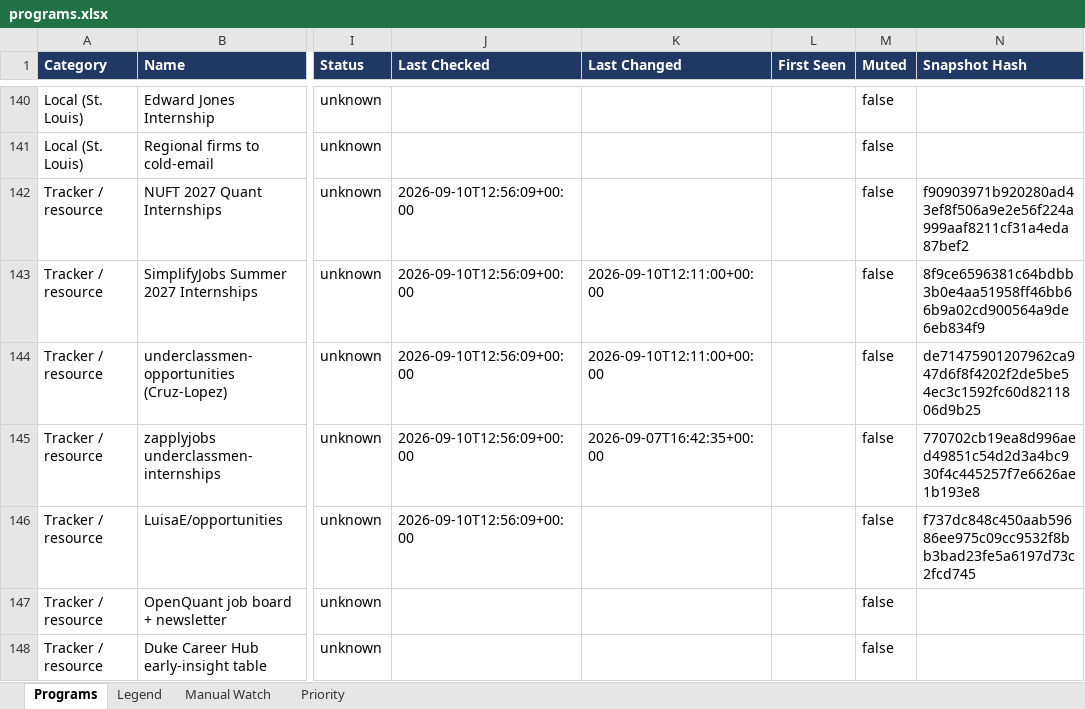
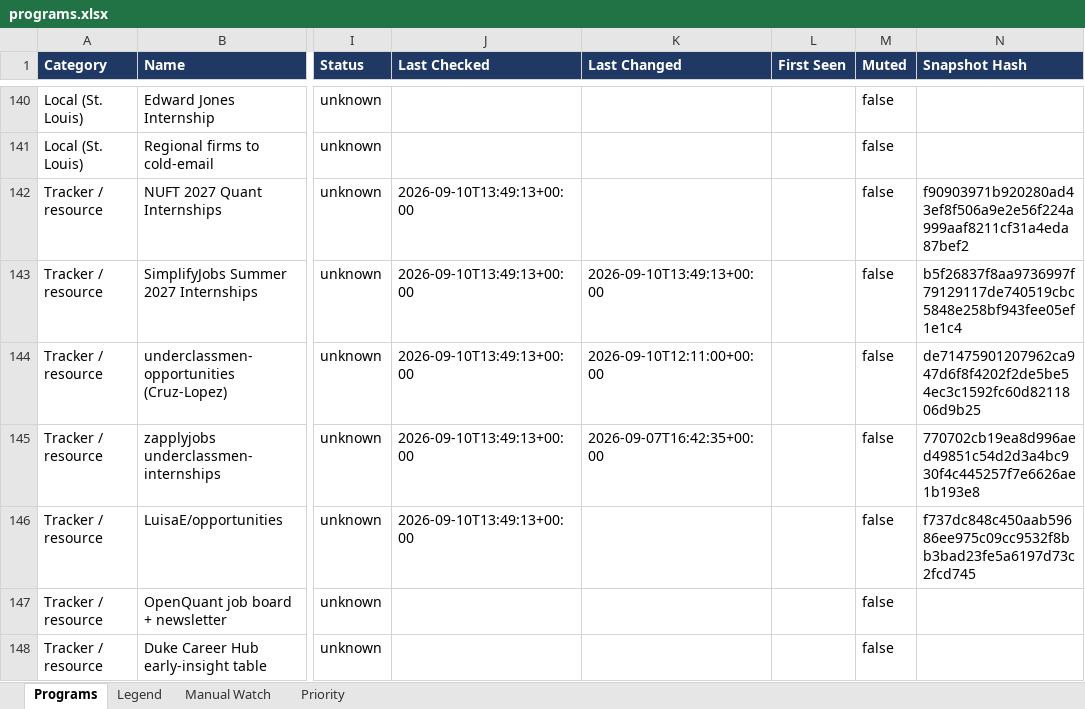
Before and after one commit to YeziShanYang/Internship-Opportunity-Aggregator, an Excel workbook: out/programs.xlsx, sheet Programs, drawn as a sheet; only a part is shown, gaps mark what is left out; values as stored, in another font and other column widths than the file's, no borders; the diff names each change by its address in the sheet, - before the commit and + after, or states it on an @@ line.

```diff
--- a/out/programs.xlsx (sheet Programs)
+++ b/out/programs.xlsx (sheet Programs)
-J142:J146 (Last Checked): 2026-09-10T12:56:09+00:00
+J142:J146 (Last Checked): 2026-09-10T13:49:13+00:00
-K143 (Last Changed): 2026-09-10T12:11:00+00:00
+K143 (Last Changed): 2026-09-10T13:49:13+00:00
-N143 (Snapshot Hash): 8f9ce6596381c64bdbb3b0e4aa51958ff46bb66b9a02cd900564a9de6eb834f9
+N143 (Snapshot Hash): b5f26837f8aa9736997f79129117de740519cbc5848e258bf943fee05ef1e1c4
```
Also changed, not shown: 3 other files.
